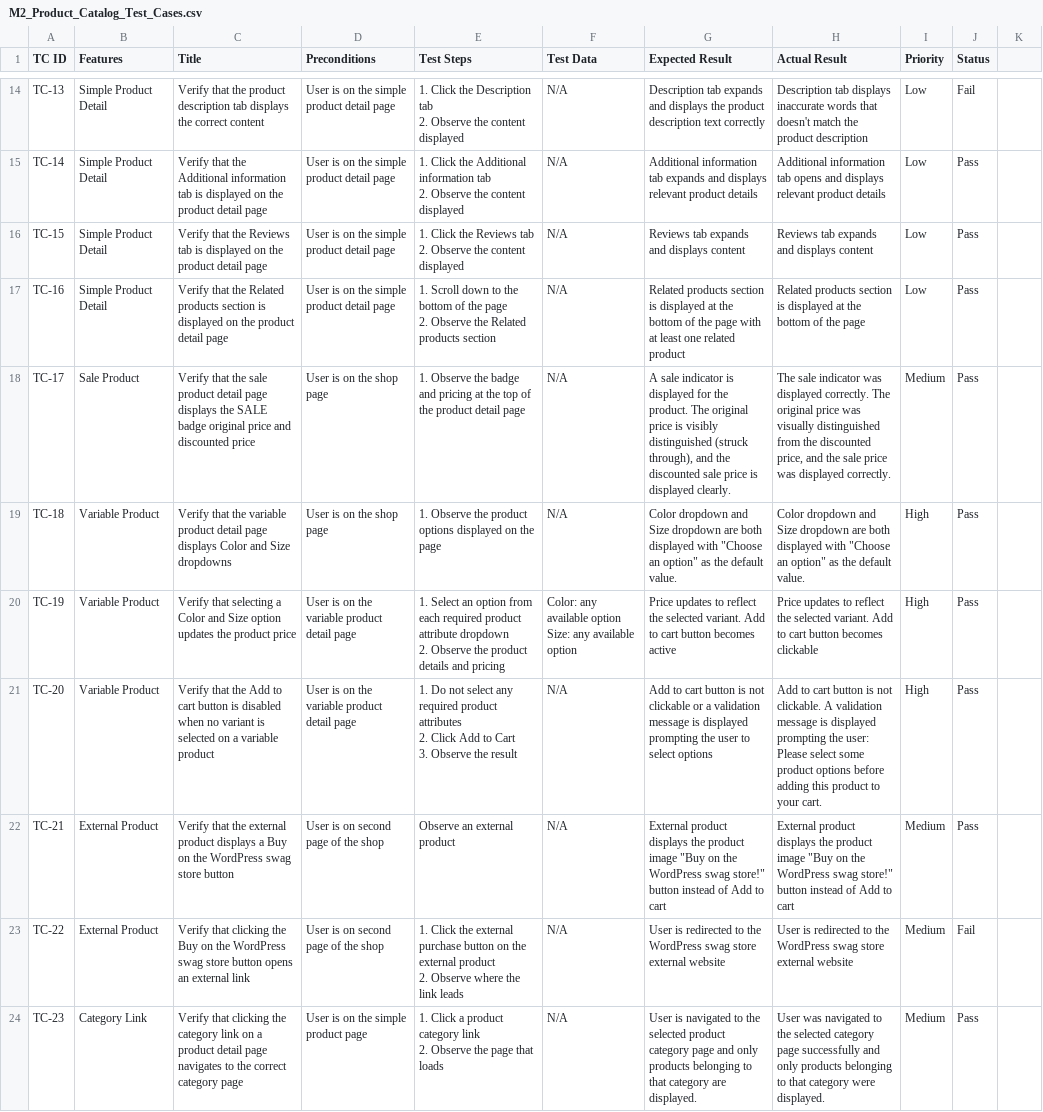
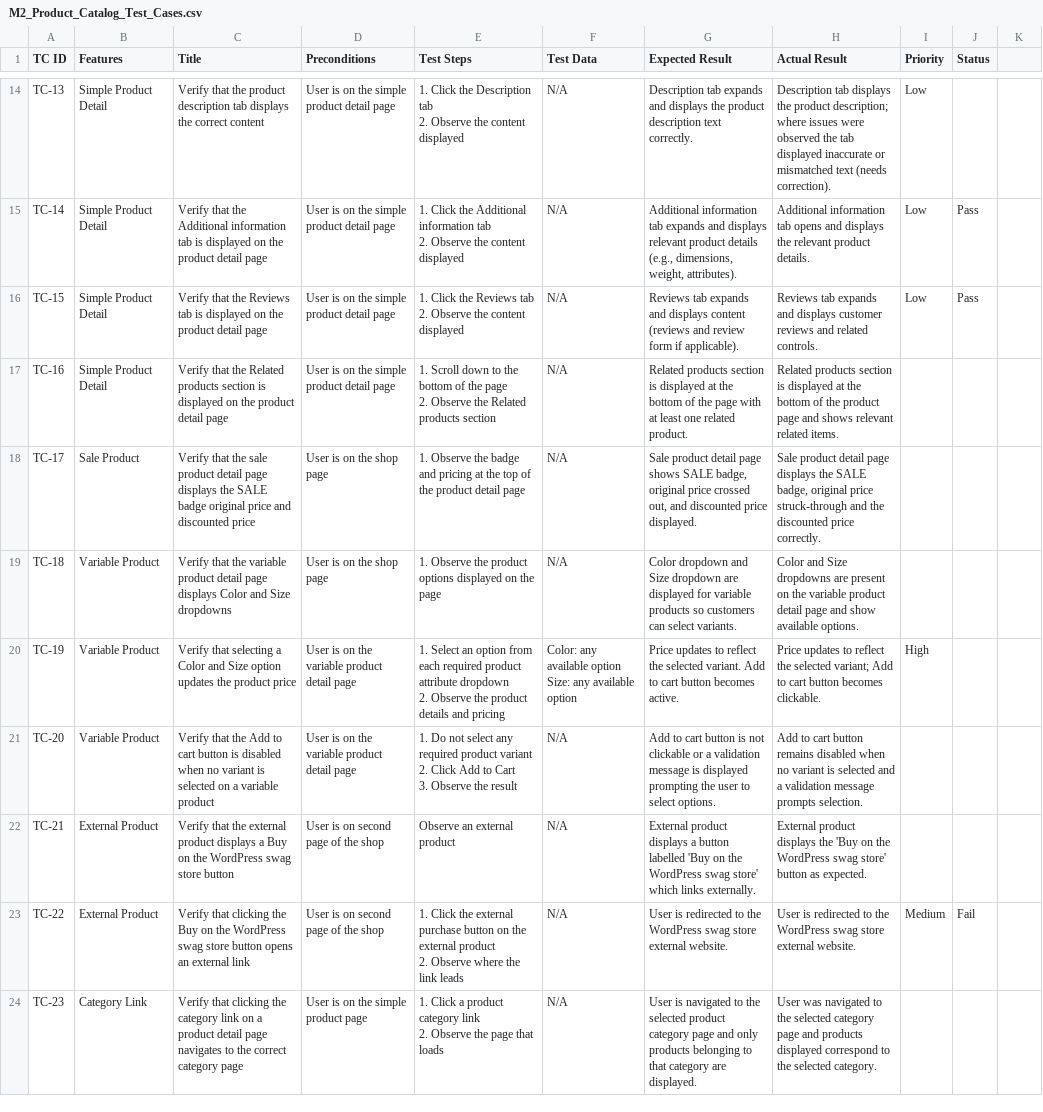
Before and after one commit to sundayilori6-ops/Woocommerce_QA_Project, a CSV file: Pams-Store/Test-Cases/M2_Product_Catalog_Test_Cases.csv, drawn as a sheet; only a part is shown, gaps mark what is left out; ↵ is a line break in a cell; the diff covers the shown part only; the diff names each change by its address in the sheet, - before the commit and + after, or states it on an @@ line.

Commit message:
Expand and fix truncation: M2_Product_Catalog_Test_Cases.csv

```diff
--- a/Pams-Store/Test-Cases/M2_Product_Catalog_Test_Cases.csv
+++ b/Pams-Store/Test-Cases/M2_Product_Catalog_Test_Cases.csv
-G14 (Expected Result): …description text correctly
+G14 (Expected Result): …description text correctly.
-H14 (Actual Result): …tab displays inaccurate words that doesn't match the product description
+H14 (Actual Result): …tab displays the product description; where issues were observed the tab displayed inaccurate or mismatched text (needs correction).
-J14 (Status): Fail
+J14 (Status): (empty)
-G15 (Expected Result): …product details
+G15 (Expected Result): …product details (e.g., dimensions, weight, attributes).
-H15 (Actual Result): …and displays relevant product details
+H15 (Actual Result): …and displays the relevant product details.
-G16 (Expected Result): …displays content
+G16 (Expected Result): …displays content (reviews and review form if applicable).
-H16 (Actual Result): …and displays content
+H16 (Actual Result): …and displays customer reviews and related controls.
-G17 (Expected Result): …one related product
+G17 (Expected Result): …one related product.
-H17 (Actual Result): …of the page
+H17 (Actual Result): …of the product page and shows relevant related items.
-I17 (Priority): Low
+I17 (Priority): (empty)
-J17:J22 (Status): Pass
+J17:J22 (Status): (empty)
-G18 (Expected Result): A sale indicator is displayed for the product. The original price is visibly distinguished (struck through), and the discounted sale price is displayed clearly.
+G18 (Expected Result): Sale product detail page shows SALE badge, original price crossed out, and discounted price displayed.
-H18 (Actual Result): The sale indicator was displayed correctly. The original price was visually distinguished from the discounted price, and the sale price was displayed correctly.
+H18 (Actual Result): Sale product detail page displays the SALE badge, original price struck-through and the discounted price correctly.
-I18 (Priority): Medium
+I18 (Priority): (empty)
-G19 (Expected Result): …dropdown are both displayed with "Choose an option" as the default value.
+G19 (Expected Result): …dropdown are displayed for variable products so customers can select variants.
-H19 (Actual Result): Color dropdown and Size dropdown are both displayed with "Choose an option" as the default value.
+H19 (Actual Result): Color and Size dropdowns are present on the variable product detail page and show available options.
-I19 (Priority): High
+I19 (Priority): (empty)
-G20 (Expected Result): …button becomes active
+G20 (Expected Result): …button becomes active.
-H20 (Actual Result): …the selected variant. Add to cart button becomes clickable
+H20 (Actual Result): …the selected variant; Add to cart button becomes clickable.
-E21 (Test Steps): …required product attributes ↵ 2. Click…
+E21 (Test Steps): …required product variant ↵ 2. Click…
-G21 (Expected Result): …to select options
+G21 (Expected Result): …to select options.
-H21 (Actual Result): …cart button is not clickable. A validation message is displayed prompting the user: Please select some product options before adding this product to your cart.
+H21 (Actual Result): …cart button remains disabled when no variant is selected and a validation message prompts selection.
-I21 (Priority): High
+I21 (Priority): (empty)
-G22 (Expected Result): …product displays the product image "Buy on the WordPress swag store!" button instead of Add to cart
+G22 (Expected Result): …product displays a button labelled 'Buy on the WordPress swag store' which links externally.
-H22 (Actual Result): …displays the product image "Buy on the WordPress swag store!" button instead of Add to cart
+H22 (Actual Result): …displays the 'Buy on the WordPress swag store' button as expected.
-I22 (Priority): Medium
+I22 (Priority): (empty)
-G23 (Expected Result): …store external website
+G23 (Expected Result): …store external website.
-H23 (Actual Result): …store external website
+H23 (Actual Result): …store external website.
-H24 (Actual Result): …category page successfully and only products belonging to that category were displayed.
+H24 (Actual Result): …category page and products displayed correspond to the selected category.
-I24 (Priority): Medium
+I24 (Priority): (empty)
-J24 (Status): Pass
+J24 (Status): (empty)
```
Also changed, not shown: 41 edited cells elsewhere in this file.
